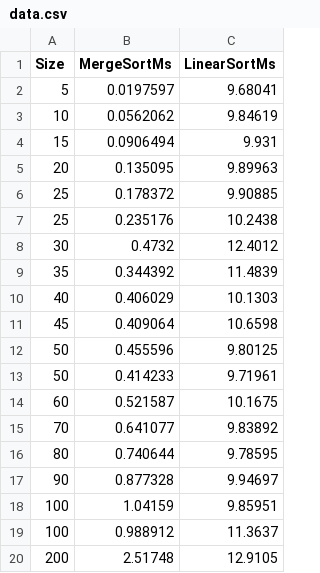
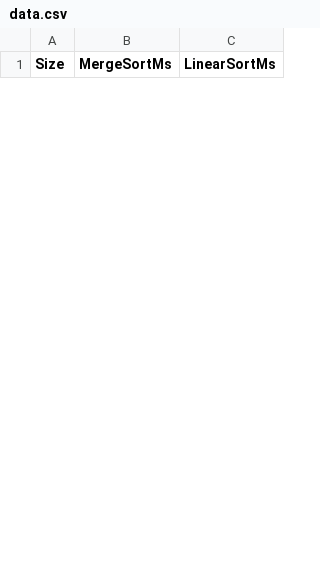
Before and after one commit to roslindesiredziele-hash/credit-card-record-matching, a CSV file: data/data.csv, drawn as a sheet; only a part is shown; the diff covers the shown part only.

```diff
--- a/data/data.csv
+++ b/data/data.csv
@@ -1,20 +1 @@
 Size,MergeSortMs,LinearSortMs
-5,0.0197597,9.68041
-10,0.0562062,9.84619
-15,0.0906494,9.931
-20,0.135095,9.89963
-25,0.178372,9.90885
-25,0.235176,10.2438
-30,0.4732,12.4012
-35,0.344392,11.4839
-40,0.406029,10.1303
-45,0.409064,10.6598
-50,0.455596,9.80125
-50,0.414233,9.71961
-60,0.521587,10.1675
-70,0.641077,9.83892
-80,0.740644,9.78595
-90,0.877328,9.94697
-100,1.04159,9.85951
-100,0.988912,11.3637
-200,2.51748,12.9105
```
Also changed, not shown: 29 added rows and 14 removed rows elsewhere in this file, 12 other files.
